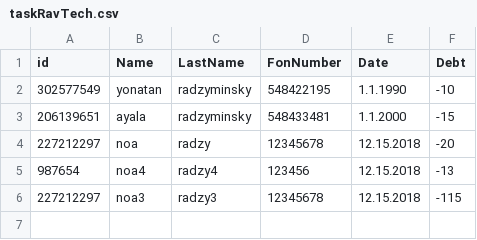
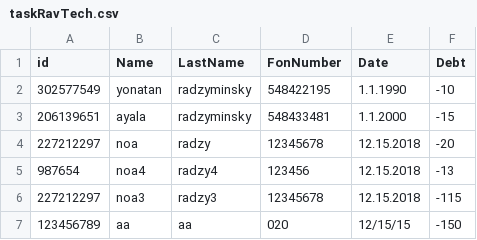
Before and after one commit to radzyminsky/interviewRavTech, a CSV file: taskRavTech.csv, drawn as a sheet; the diff names each change by its address in the sheet, - before the commit and + after, or states it on an @@ line.

```diff
--- a/taskRavTech.csv
+++ b/taskRavTech.csv
+row 7: 123456789 | aa | aa | 020 | 12/15/15 | -150
```
Also changed, not shown: 20 other files.
